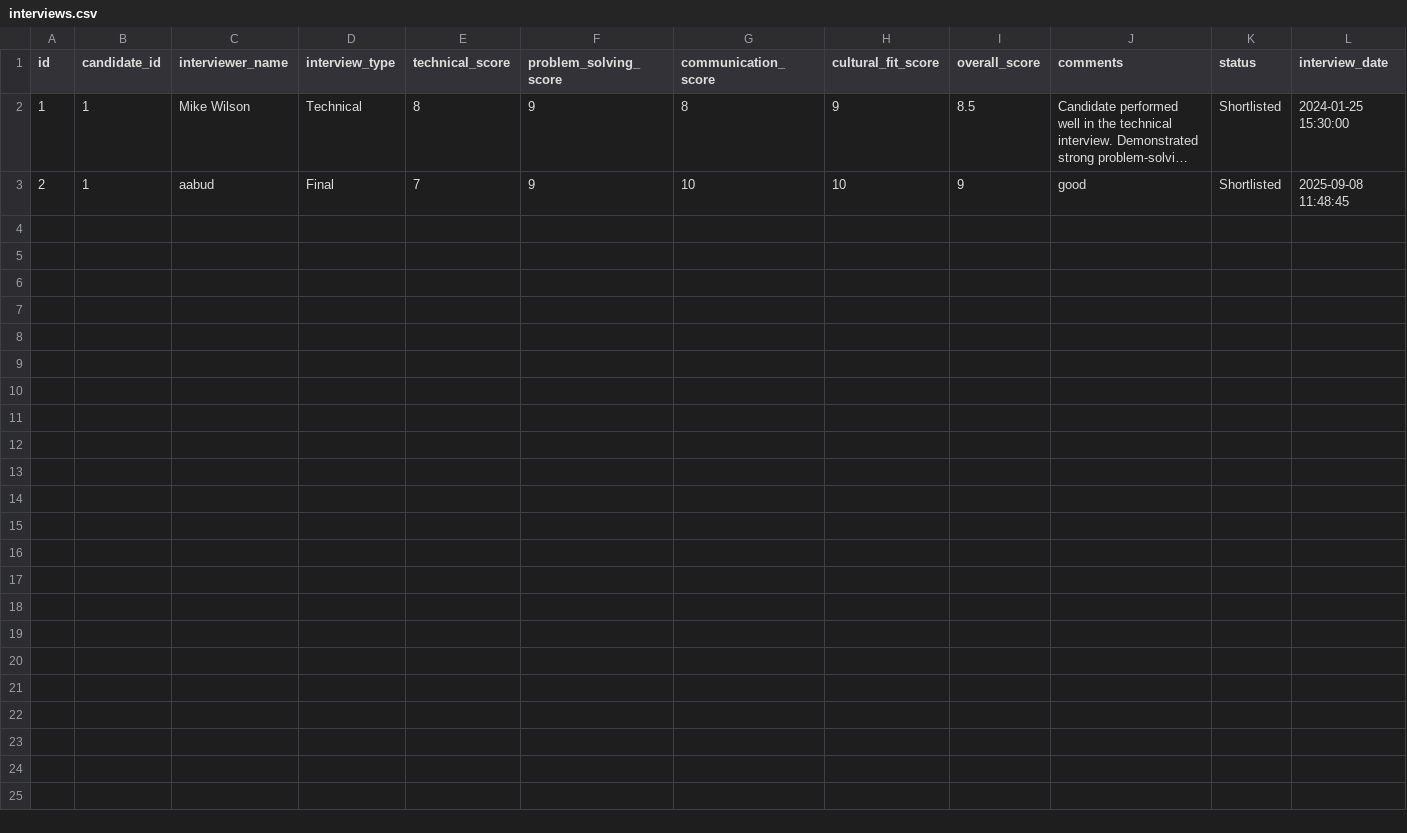
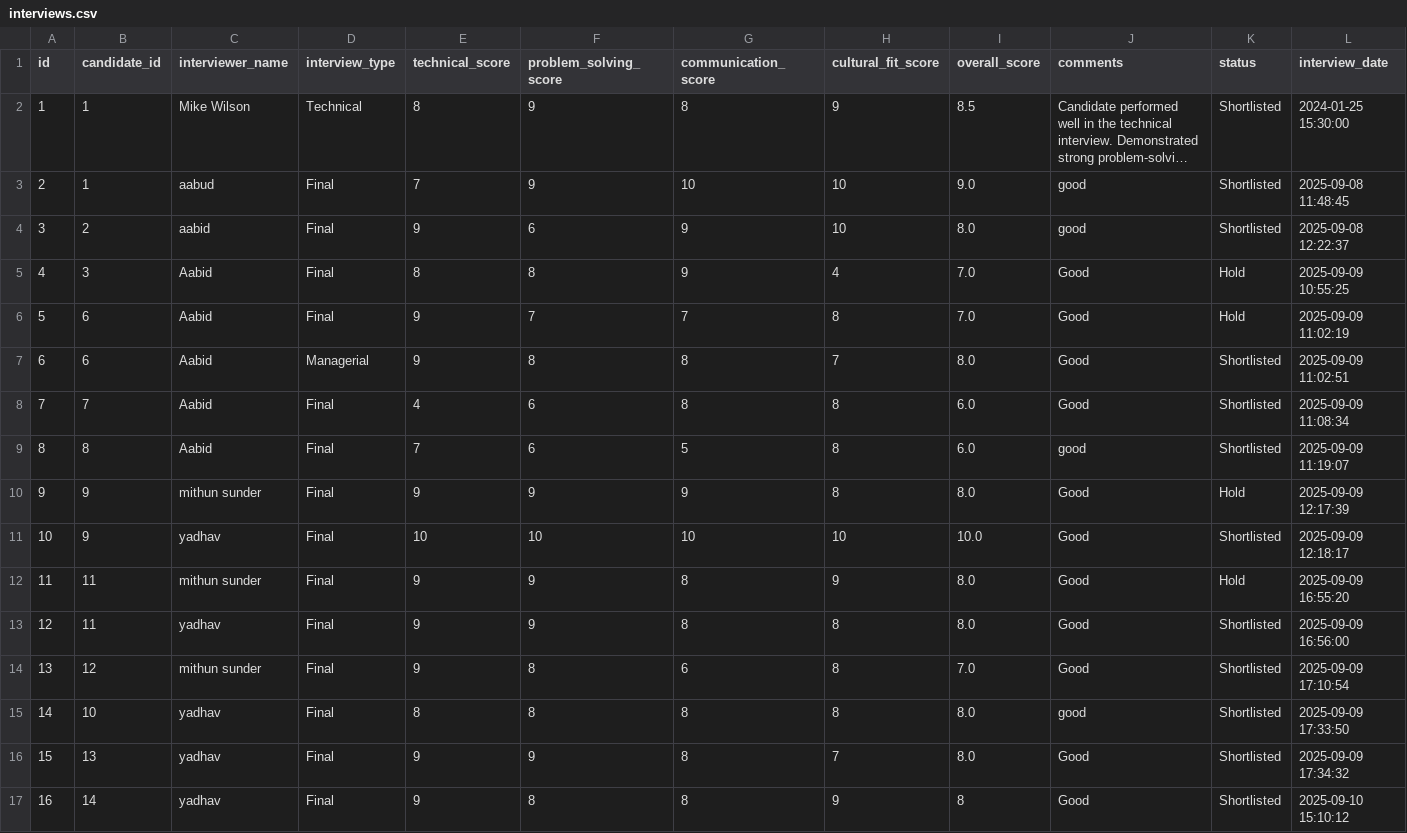
Before and after one commit to Aabidcr7/HR_MPB, a CSV file: csv_templates/interviews.csv, drawn as a sheet; long unchanged cells end in …; the diff names each change by its address in the sheet, - before the commit and + after, or states it on an @@ line.

```diff
--- a/csv_templates/interviews.csv
+++ b/csv_templates/interviews.csv
-I3 (overall_score): 9
+I3 (overall_score): 9.0
+row 4: 3 | 2 | aabid | Final | 9 | 6 | 9 | 10 | 8.0 | good | Shortlisted | 2025-09-08 12:22:37
+row 5: 4 | 3 | Aabid | Final | 8 | 8 | 9 | 4 | 7.0 | Good | Hold | 2025-09-09 10:55:25
+row 6: 5 | 6 | Aabid | Final | 9 | 7 | 7 | 8 | 7.0 | Good | Hold | 2025-09-09 11:02:19
+row 7: 6 | 6 | Aabid | Managerial | 9 | 8 | 8 | 7 | 8.0 | Good | Shortlisted | 2025-09-09 11:02:51
+row 8: 7 | 7 | Aabid | Final | 4 | 6 | 8 | 8 | 6.0 | Good | Shortlisted | 2025-09-09 11:08:34
+row 9: 8 | 8 | Aabid | Final | 7 | 6 | 5 | 8 | 6.0 | good | Shortlisted | 2025-09-09 11:19:07
+row 10: 9 | 9 | mithun sunder | Final | 9 | 9 | 9 | 8 | 8.0 | Good | Hold | 2025-09-09 12:17:39
+row 11: 10 | 9 | yadhav | Final | 10 | 10 | 10 | 10 | 10.0 | Good | Shortlisted | 2025-09-09 12:18:17
+row 12: 11 | 11 | mithun sunder | Final | 9 | 9 | 8 | 9 | 8.0 | Good | Hold | 2025-09-09 16:55:20
+row 13: 12 | 11 | yadhav | Final | 9 | 9 | 8 | 8 | 8.0 | Good | Shortlisted | 2025-09-09 16:56:00
+row 14: 13 | 12 | mithun sunder | Final | 9 | 8 | 6 | 8 | 7.0 | Good | Shortlisted | 2025-09-09 17:10:54
+row 15: 14 | 10 | yadhav | Final | 8 | 8 | 8 | 8 | 8.0 | good | Shortlisted | 2025-09-09 17:33:50
+row 16: 15 | 13 | yadhav | Final | 9 | 9 | 8 | 7 | 8.0 | Good | Shortlisted | 2025-09-09 17:34:32
+row 17: 16 | 14 | yadhav | Final | 9 | 8 | 8 | 9 | 8 | Good | Shortlisted | 2025-09-10 15:10:12
```
Also changed, not shown: csv_templates/candidates.csv, csv_templates/offers.csv, 52 other files.
